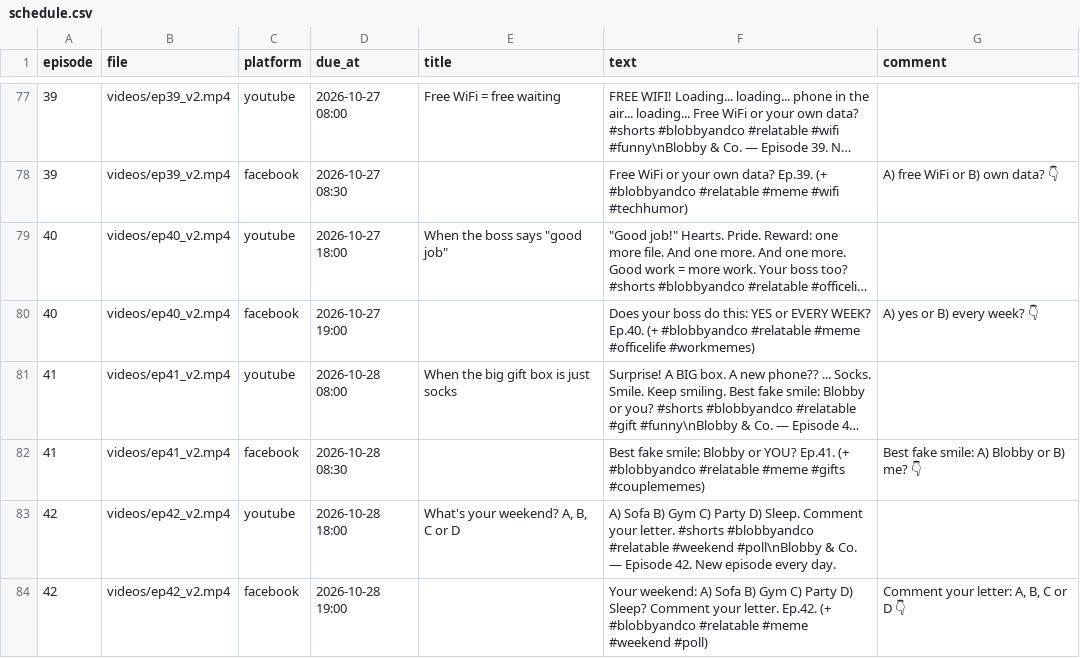
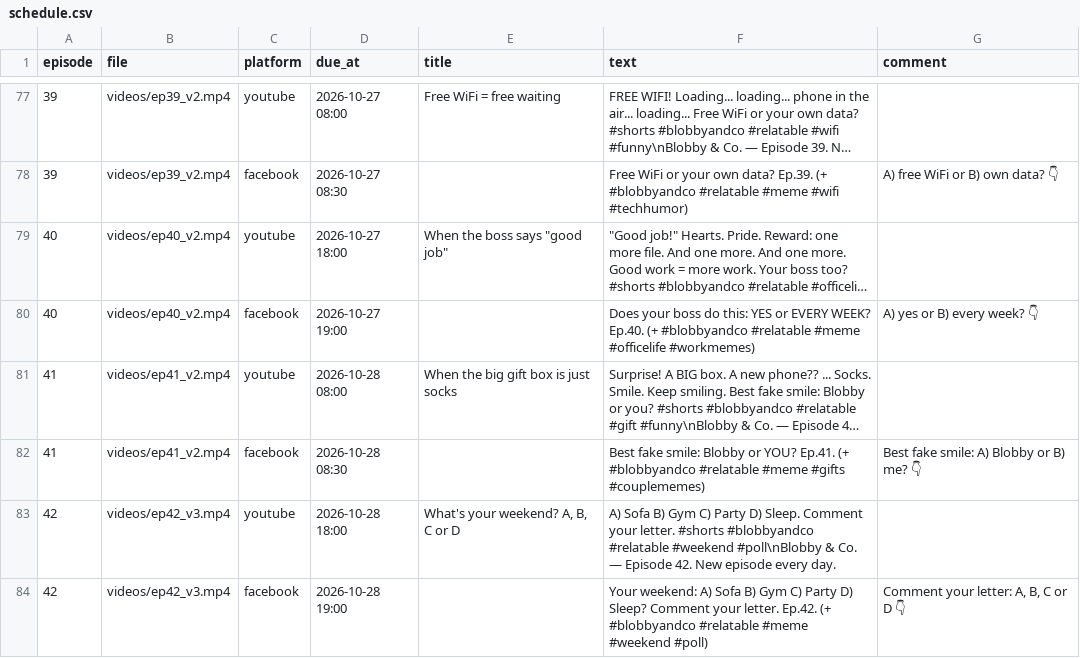
Before and after one commit to devsuresh120-coder/blobby-publish, a CSV file: queue/schedule.csv, drawn as a sheet; only a part is shown, gaps mark what is left out; long unchanged cells end in ….

```diff
--- a/queue/schedule.csv
+++ b/queue/schedule.csv
@@ -82,3 +82,3 @@ episode,file,platform,due_at,title,text,comment
 41,videos/ep41_v2.mp4,facebook,2026-10-28 08:30,,Best fake smile: Blobby or YOU? Ep.41. (+ #blobbyandco #relatable #meme #gifts #couplememes),Best fake smile: A) Blobby or B) me? 👇
-42,videos/ep42_v2.mp4,youtube,2026-10-28 18:00,"What's your weekend? A, B, C or D",A) Sofa B) Gym C) Party D) Sleep. Comment your letter. #shorts #blobbyandco #relatable #weekend #poll\nBlobby & Co. — Episode 42. New episode every day.,
-42,videos/ep42_v2.mp4,facebook,2026-10-28 19:00,,Your weekend: A) Sofa B) Gym C) Party D) Sleep? Comment your letter. Ep.42. (+ #blobbyandco #relatable #meme #weekend #poll),"Comment your letter: A, B, C or D 👇"
+42,videos/ep42_v3.mp4,youtube,2026-10-28 18:00,"What's your weekend? A, B, C or D",A) Sofa B) Gym C) Party D) Sleep. Comment your letter. #shorts #blobbyandco #relatable #weekend #poll\nBlobby & Co. — Episode 42. New episode every day.,
+42,videos/ep42_v3.mp4,facebook,2026-10-28 19:00,,Your weekend: A) Sofa B) Gym C) Party D) Sleep? Comment your letter. Ep.42. (+ #blobbyandco #relatable #meme #weekend #poll),"Comment your letter: A, B, C or D 👇"
```
Also changed, not shown: 1 other file.
